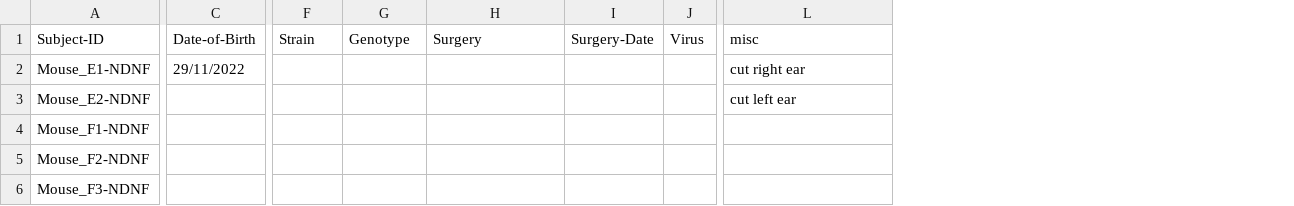
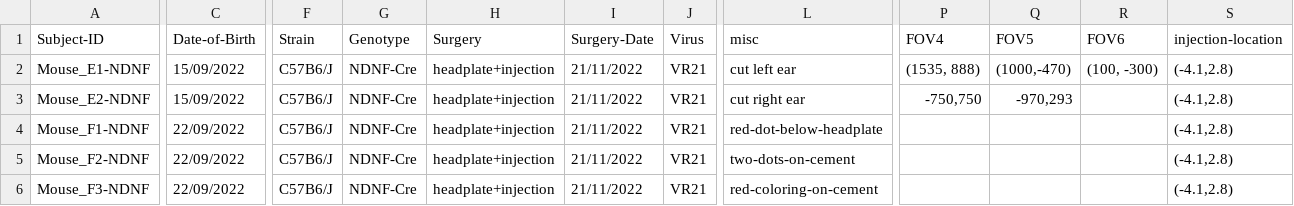
Before and after one commit to LauraGonzalez2000/Lab-notebook, a CSV file: src/physion/acquisition/subjects/mice_yann.csv, drawn as a sheet; only a part is shown, gaps mark what is left out; the diff covers the shown part only; the diff names each change by its address in the sheet, - before the commit and + after, or states it on an @@ line.

Commit message:
up

```diff
--- a/src/physion/acquisition/subjects/mice_yann.csv
+++ b/src/physion/acquisition/subjects/mice_yann.csv
+column P (FOV4), rows 2-3: (1535, 888) | -750,750
+column Q (FOV5), rows 2-3: (1000,-470) | -970,293
+column R (FOV6), row 2: (100, -300)
+column S (injection-location), rows 2-6: all (-4.1,2.8)
-C2 (Date-of-Birth): 29/11/2022
+C2 (Date-of-Birth): 15/09/2022
-F2:F6 (Strain): (empty)
+F2:F6 (Strain): C57B6/J
-G2:G6 (Genotype): (empty)
+G2:G6 (Genotype): NDNF-Cre
-H2:H6 (Surgery): (empty)
+H2:H6 (Surgery): headplate+injection
-I2:I6 (Surgery-Date): (empty)
+I2:I6 (Surgery-Date): 21/11/2022
-J2:J6 (Virus): (empty)
+J2:J6 (Virus): VR21
-L2 (misc): cut right ear
+L2 (misc): cut left ear
-C3 (Date-of-Birth): (empty)
+C3 (Date-of-Birth): 15/09/2022
-L3 (misc): cut left ear
+L3 (misc): cut right ear
-C4:C6 (Date-of-Birth): (empty)
+C4:C6 (Date-of-Birth): 22/09/2022
-L4 (misc): (empty)
+L4 (misc): red-dot-below-headplate
-L5 (misc): (empty)
+L5 (misc): two-dots-on-cement
-L6 (misc): (empty)
+L6 (misc): red-coloring-on-cement
```
Also changed, not shown: 1 added column and 10 edited cells elsewhere in this file.
